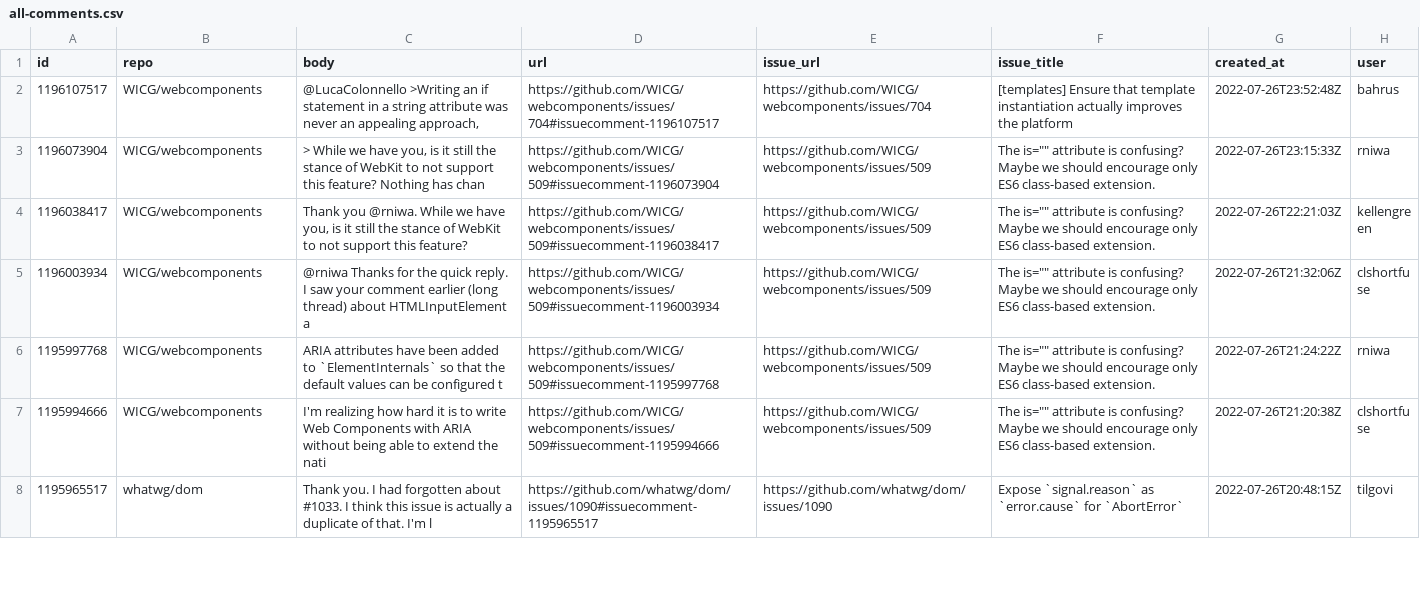
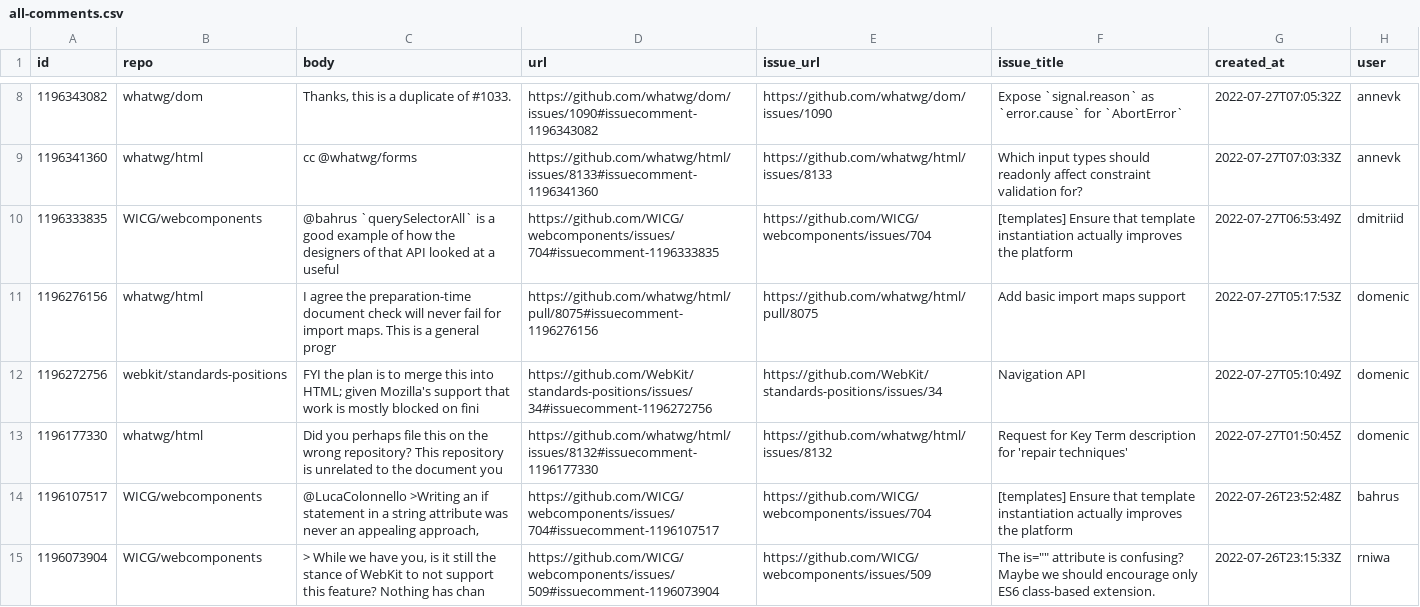
Before and after one commit to bgrins/compat-utils, a CSV file: output/all-comments.csv, drawn as a sheet; only a part is shown, gaps mark what is left out; the shorter side is filled out with more unchanged rows; the diff covers the shown part only; the diff names each change by its address in the sheet, - before the commit and + after, or states it on an @@ line.

```diff
--- a/output/all-comments.csv
+++ b/output/all-comments.csv
+row 8: 1196343082 | whatwg/dom | Thanks, this is a duplicate of #1033. | https://github.com/whatwg/dom/issues/1090#issuecomment-1196343082 | https://github.com/whatwg/dom/issues/1090 | Expose `signal.reason` as `error.cause` for `AbortError` | 2022-07-27T07:05:32Z | annevk
+row 9: 1196341360 | whatwg/html | cc @whatwg/forms | https://github.com/whatwg/html/issues/8133#issuecomment-1196341360 | https://github.com/whatwg/html/issues/8133 | Which input types should readonly affect constraint validation for? | 2022-07-27T07:03:33Z | annevk
+row 10: 1196333835 | WICG/webcomponents | @bahrus `querySelectorAll` is a good example of how the designers of that API looked at a useful | https://github.com/WICG/webcomponents/issues/704#issuecomment-1196333835 | https://github.com/WICG/webcomponents/issues/704 | [templates] Ensure that template instantiation actually improves the platform | 2022-07-27T06:53:49Z | dmitriid
+row 11: 1196276156 | whatwg/html | I agree the preparation-time document check will never fail for import maps. This is a general progr | https://github.com/whatwg/html/pull/8075#issuecomment-1196276156 | https://github.com/whatwg/html/pull/8075 | Add basic import maps support | 2022-07-27T05:17:53Z | domenic
+row 12: 1196272756 | webkit/standards-positions | FYI the plan is to merge this into HTML; given Mozilla's support that work is mostly blocked on fini | https://github.com/WebKit/standards-positions/issues/34#issuecomment-1196272756 | https://github.com/WebKit/standards-positions/issues/34 | Navigation API | 2022-07-27T05:10:49Z | domenic
+row 13: 1196177330 | whatwg/html | Did you perhaps file this on the wrong repository? This repository is unrelated to the document you | https://github.com/whatwg/html/issues/8132#issuecomment-1196177330 | https://github.com/whatwg/html/issues/8132 | Request for Key Term description for 'repair techniques' | 2022-07-27T01:50:45Z | domenic
```
Also changed, not shown: 6 added rows and 8 removed rows elsewhere in this file, output/WICG-webcomponents.csv, output/w3ctag-design-reviews.csv, 4 other files.
